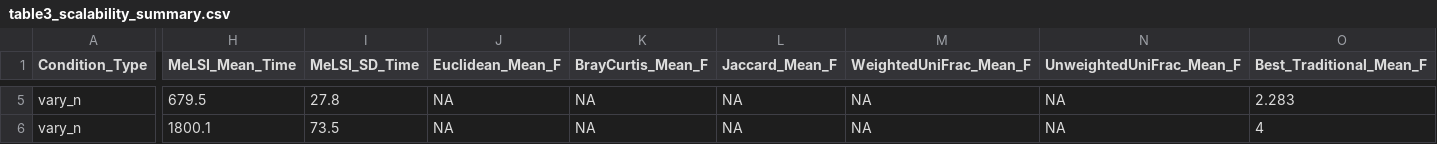
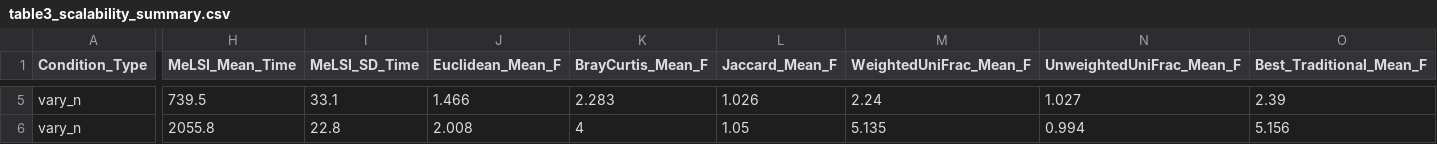
Before and after one commit to NathanBresette/MelsiALL, a CSV file: reproducibility_scripts/hellbender/table3_scalability_summary.csv, drawn as a sheet; only a part is shown, gaps mark what is left out; the diff covers the shown part only; the diff names each change by its address in the sheet, - before the commit and + after, or states it on an @@ line.

Commit message:
Update Table 3 with completed scalability results and Supplementary Table S3

```diff
--- a/reproducibility_scripts/hellbender/table3_scalability_summary.csv
+++ b/reproducibility_scripts/hellbender/table3_scalability_summary.csv
-H5 (MeLSI_Mean_Time): 679.5
+H5 (MeLSI_Mean_Time): 739.5
-I5 (MeLSI_SD_Time): 27.8
+I5 (MeLSI_SD_Time): 33.1
-J5 (Euclidean_Mean_F): NA
+J5 (Euclidean_Mean_F): 1.466
-K5 (BrayCurtis_Mean_F): NA
+K5 (BrayCurtis_Mean_F): 2.283
-L5 (Jaccard_Mean_F): NA
+L5 (Jaccard_Mean_F): 1.026
-M5 (WeightedUniFrac_Mean_F): NA
+M5 (WeightedUniFrac_Mean_F): 2.24
-N5 (UnweightedUniFrac_Mean_F): NA
+N5 (UnweightedUniFrac_Mean_F): 1.027
-O5 (Best_Traditional_Mean_F): 2.283
+O5 (Best_Traditional_Mean_F): 2.39
-H6 (MeLSI_Mean_Time): 1800.1
+H6 (MeLSI_Mean_Time): 2055.8
-I6 (MeLSI_SD_Time): 73.5
+I6 (MeLSI_SD_Time): 22.8
-J6 (Euclidean_Mean_F): NA
+J6 (Euclidean_Mean_F): 2.008
-K6 (BrayCurtis_Mean_F): NA
+K6 (BrayCurtis_Mean_F): 4
-L6 (Jaccard_Mean_F): NA
+L6 (Jaccard_Mean_F): 1.05
-M6 (WeightedUniFrac_Mean_F): NA
+M6 (WeightedUniFrac_Mean_F): 5.135
-N6 (UnweightedUniFrac_Mean_F): NA
+N6 (UnweightedUniFrac_Mean_F): 0.994
-O6 (Best_Traditional_Mean_F): 4
+O6 (Best_Traditional_Mean_F): 5.156
```
Also changed, not shown: 97 edited cells elsewhere in this file, 9 other files.
